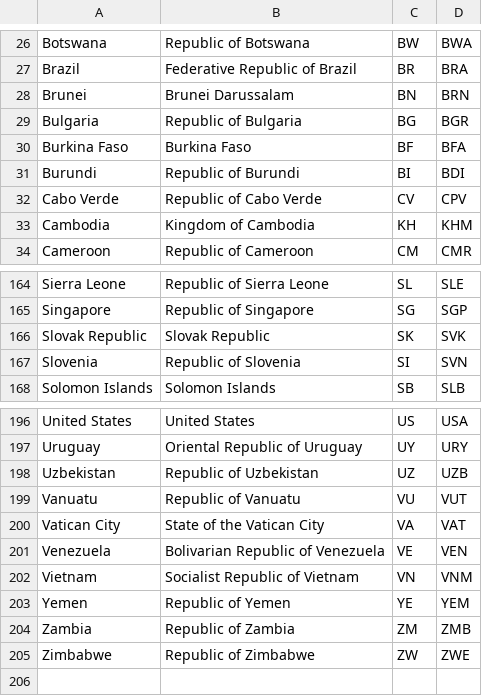
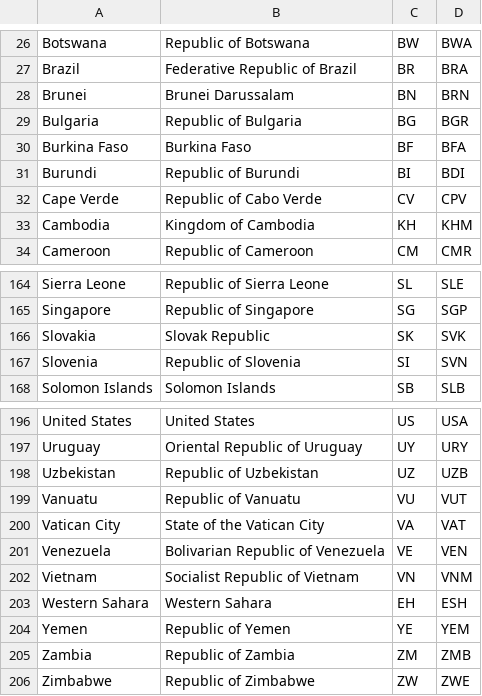
Before and after one commit to Katsutoshii/adversarial-epidemics, a CSV file: data/SIRDNMetrics/Abrevs.csv, drawn as a sheet; only a part is shown, gaps mark what is left out.

Commit message:
data cleaning

```diff
--- a/data/SIRDNMetrics/Abrevs.csv
+++ b/data/SIRDNMetrics/Abrevs.csv
@@ -31,3 +31,3 @@ Burkina Faso,Burkina Faso,BF,BFA
 Burundi,Republic of Burundi,BI,BDI
-Cabo Verde,Republic of Cabo Verde,CV,CPV
+Cape Verde,Republic of Cabo Verde,CV,CPV
 Cambodia,Kingdom of Cambodia,KH,KHM
@@ -165,3 +165,3 @@ Sierra Leone,Republic of Sierra Leone,SL,SLE
 Singapore,Republic of Singapore,SG,SGP
-Slovak Republic,Slovak Republic,SK,SVK
+Slovakia,Slovak Republic,SK,SVK
 Slovenia,Republic of Slovenia,SI,SVN
@@ -202,2 +202,3 @@ Venezuela,Bolivarian Republic of Venezuela,VE,VEN
 Vietnam,Socialist Republic of Vietnam,VN,VNM
+Western Sahara,Western Sahara,EH,ESH
 Yemen,Republic of Yemen,YE,YEM
```
Also changed, not shown: 4 other files.
